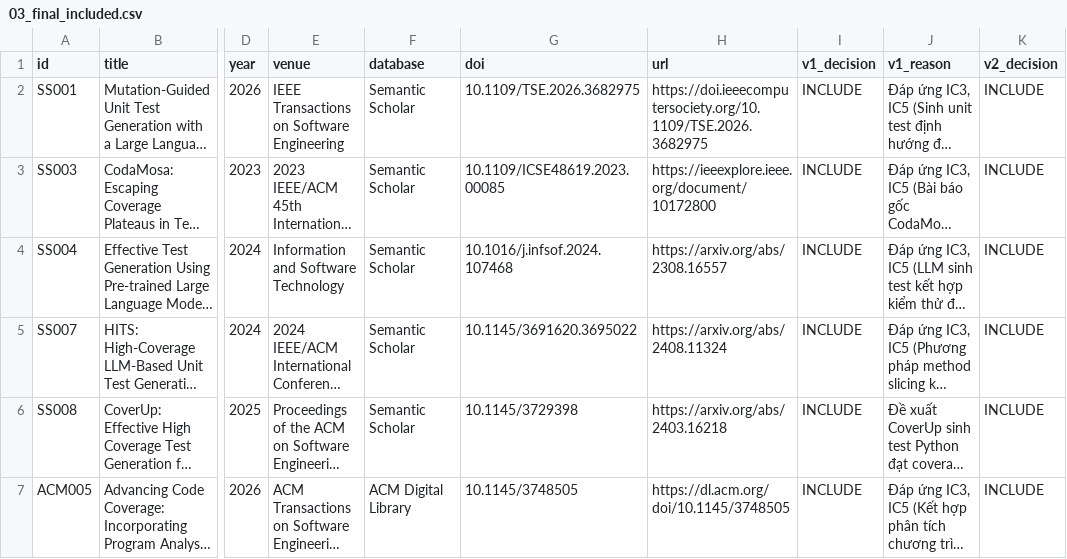
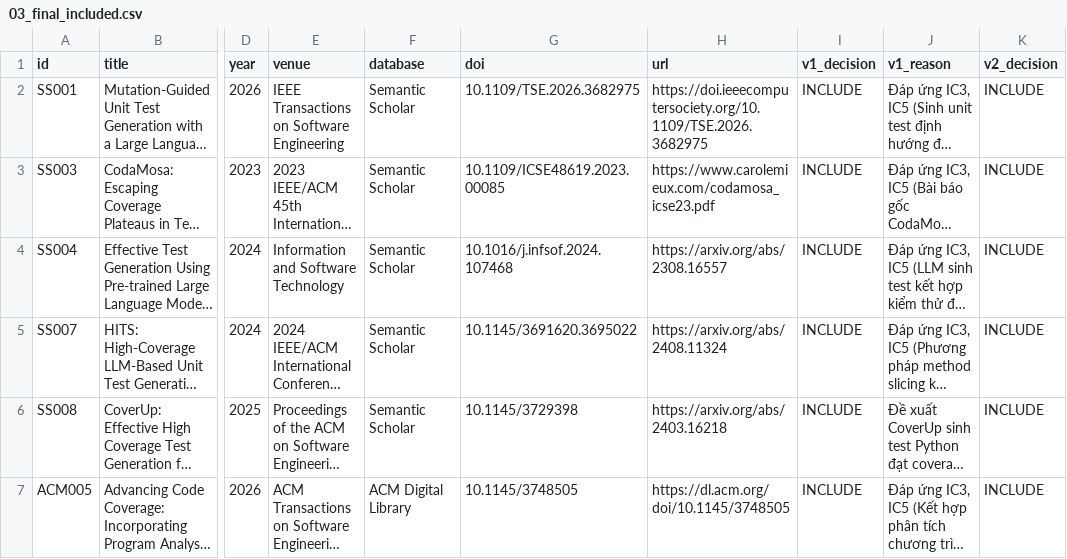
Before and after one commit to Khenggg/SE1944_LLM_Unit_Test_Generation, a CSV file: SLR/03_final_included.csv, drawn as a sheet; only a part is shown, gaps mark what is left out; long unchanged cells end in …; the diff names each change by its address in the sheet, - before the commit and + after, or states it on an @@ line.

Commit message:
Update 03_final_included.csv

```diff
--- a/SLR/03_final_included.csv
+++ b/SLR/03_final_included.csv
-H3 (url): https://ieeexplore.ieee.org/document/10172800
+H3 (url): https://www.carolemieux.com/codamosa_icse23.pdf
```
